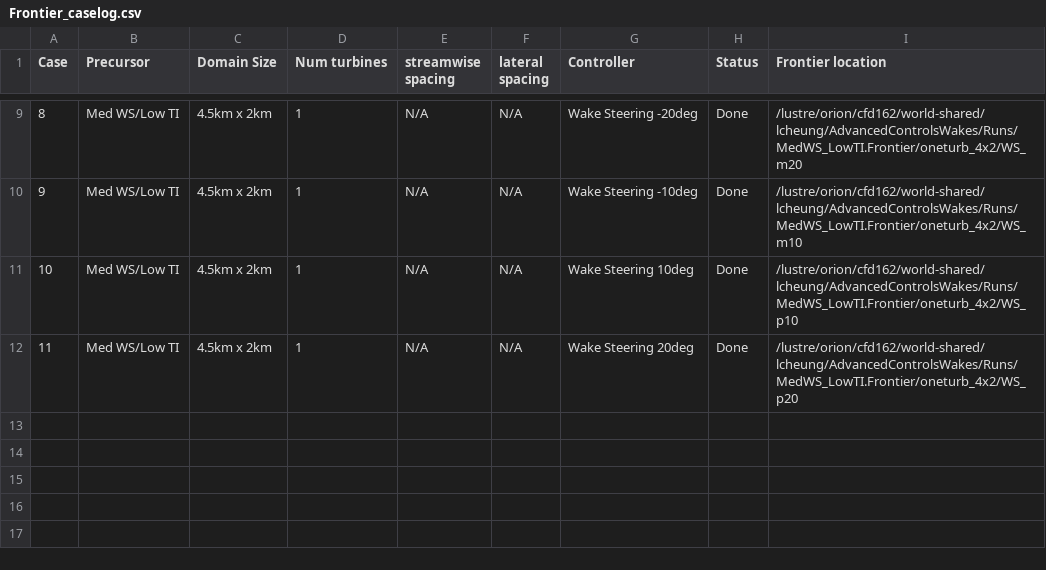
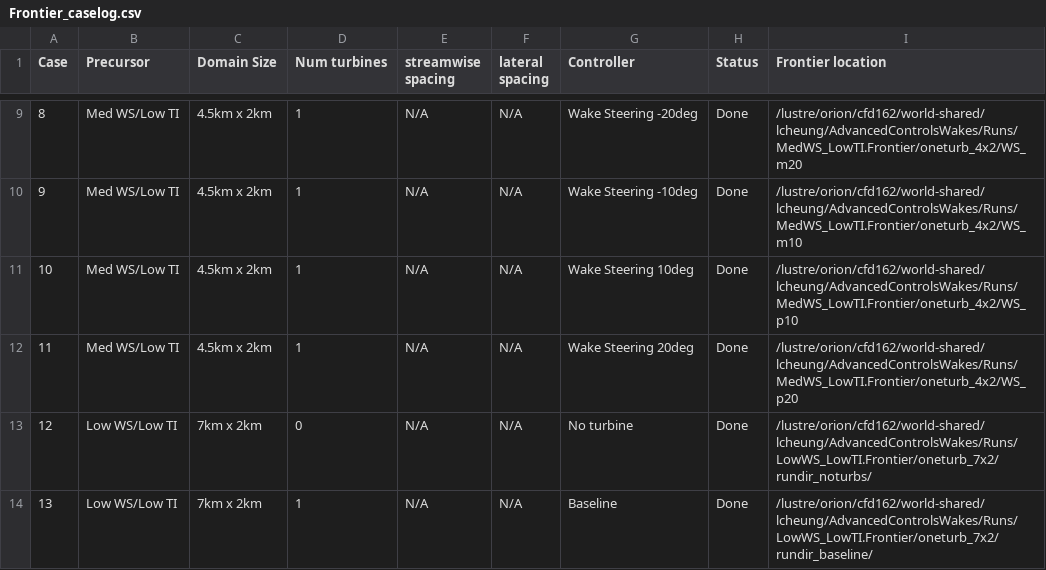
Before and after one commit to lawrenceccheung/AdvancedControlsWakes, a CSV file: documentation/Frontier_caselog.csv, drawn as a sheet; only a part is shown, gaps mark what is left out.

Commit message:
Update Frontier caselog

```diff
--- a/documentation/Frontier_caselog.csv
+++ b/documentation/Frontier_caselog.csv
@@ -12 +12,3 @@ Case,	Precursor,	Domain Size, Num turbines, streamwise spacing, lateral spacing,
 11, 	Med WS/Low TI,	4.5km x 2km, 1,  	   N/A,	      	       N/A,    		Wake Steering 20deg,   	Done,   /lustre/orion/cfd162/world-shared/lcheung/AdvancedControlsWakes/Runs/MedWS_LowTI.Frontier/oneturb_4x2/WS_p20
+12,	Low WS/Low TI,  7km x 2km,   0,  	   N/A,	      	       N/A,    		No turbine,   		Done,	/lustre/orion/cfd162/world-shared/lcheung/AdvancedControlsWakes/Runs/LowWS_LowTI.Frontier/oneturb_7x2/rundir_noturbs/
+13,	Low WS/Low TI,  7km x 2km,   1,  	   N/A,	      	       N/A,    		Baseline,   		Done,	/lustre/orion/cfd162/world-shared/lcheung/AdvancedControlsWakes/Runs/LowWS_LowTI.Frontier/oneturb_7x2/rundir_baseline/
```
